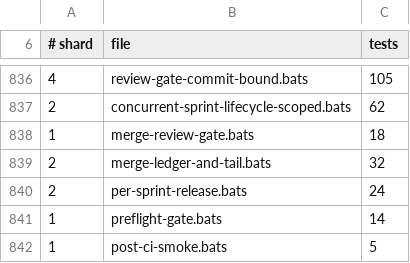
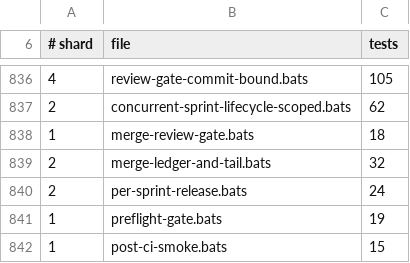
Before and after one commit to gaiastudio-ai/gaia-framework, a TSV file: .github/bats-shard-assignments.tsv, drawn as a sheet; only a part is shown, gaps mark what is left out.

```diff
--- a/.github/bats-shard-assignments.tsv
+++ b/.github/bats-shard-assignments.tsv
@@ -840,3 +840,3 @@
 2	per-sprint-release.bats	24
-1	preflight-gate.bats	14
-1	post-ci-smoke.bats	5
+1	preflight-gate.bats	19
+1	post-ci-smoke.bats	15
```
Also changed, not shown: 3 other files.
